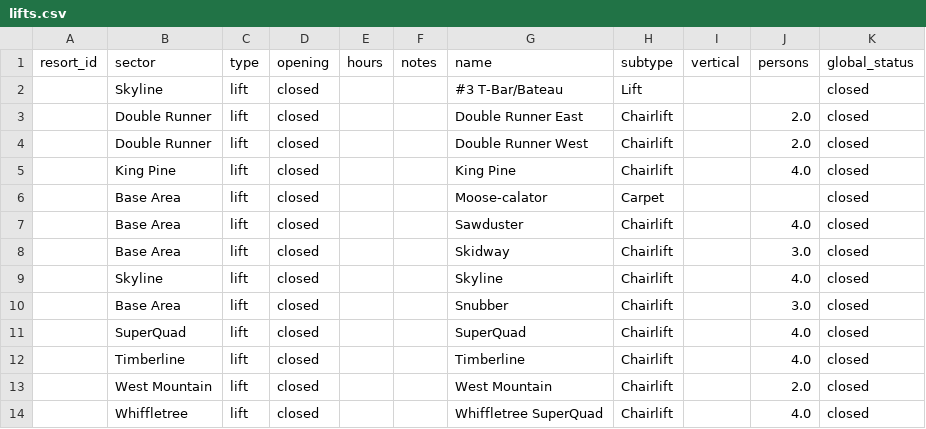
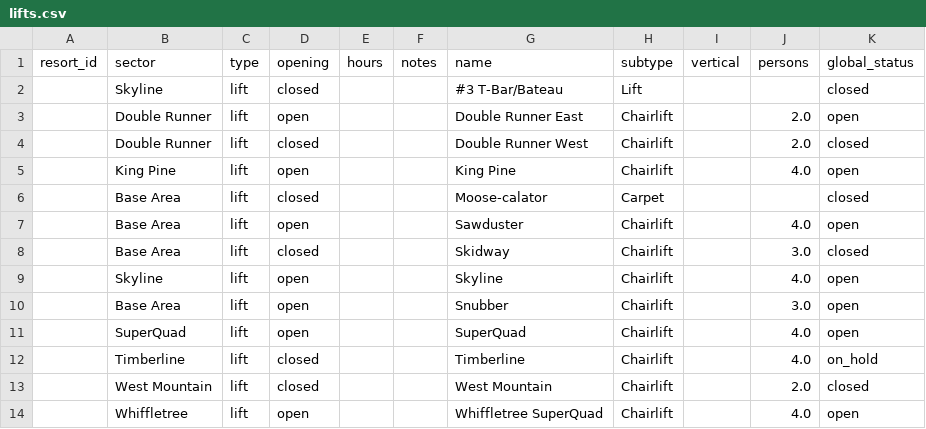
Before and after one commit to abkfenris/sugarloaf, a CSV file: lifts.csv, drawn as a sheet.

```diff
--- a/lifts.csv
+++ b/lifts.csv
@@ -2,13 +2,13 @@ resort_id,sector,type,opening,hours,notes,name,subtype,vertical,persons,global_s
 ,Skyline,lift,closed,,,#3 T-Bar/Bateau,Lift,,,closed
-,Double Runner,lift,closed,,,Double Runner East,Chairlift,,2.0,closed
+,Double Runner,lift,open,,,Double Runner East,Chairlift,,2.0,open
 ,Double Runner,lift,closed,,,Double Runner West,Chairlift,,2.0,closed
-,King Pine,lift,closed,,,King Pine,Chairlift,,4.0,closed
+,King Pine,lift,open,,,King Pine,Chairlift,,4.0,open
 ,Base Area,lift,closed,,,Moose-calator,Carpet,,,closed
-,Base Area,lift,closed,,,Sawduster,Chairlift,,4.0,closed
+,Base Area,lift,open,,,Sawduster,Chairlift,,4.0,open
 ,Base Area,lift,closed,,,Skidway,Chairlift,,3.0,closed
-,Skyline,lift,closed,,,Skyline,Chairlift,,4.0,closed
-,Base Area,lift,closed,,,Snubber,Chairlift,,3.0,closed
-,SuperQuad,lift,closed,,,SuperQuad,Chairlift,,4.0,closed
-,Timberline,lift,closed,,,Timberline,Chairlift,,4.0,closed
+,Skyline,lift,open,,,Skyline,Chairlift,,4.0,open
+,Base Area,lift,open,,,Snubber,Chairlift,,3.0,open
+,SuperQuad,lift,open,,,SuperQuad,Chairlift,,4.0,open
+,Timberline,lift,closed,,,Timberline,Chairlift,,4.0,on_hold
 ,West Mountain,lift,closed,,,West Mountain,Chairlift,,2.0,closed
-,Whiffletree,lift,closed,,,Whiffletree SuperQuad,Chairlift,,4.0,closed
+,Whiffletree,lift,open,,,Whiffletree SuperQuad,Chairlift,,4.0,open
```
Also changed, not shown: trails.csv.
